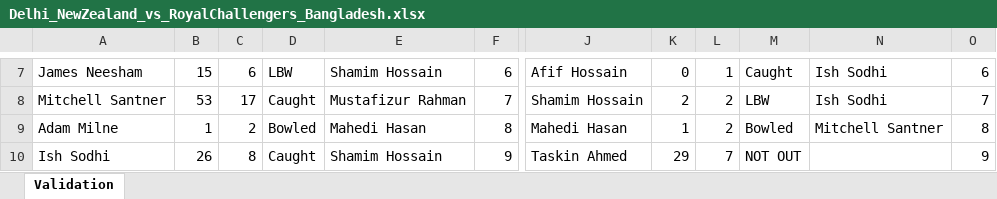
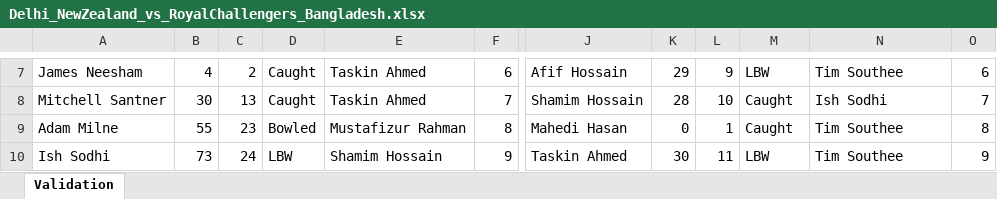
Before and after one commit to Nadun999/Cricket_Match_Simulator, an Excel workbook: tournament/matches/Delhi_NewZealand_vs_RoyalChallengers_Bangladesh.xlsx, sheet Validation, drawn as a sheet; only a part is shown, gaps mark what is left out; values as stored, in another font and other column widths than the file's, no borders; the diff covers the shown part only; the diff names each change by its address in the sheet, - before the commit and + after, or states it on an @@ line.

```diff
--- a/tournament/matches/Delhi_NewZealand_vs_RoyalChallengers_Bangladesh.xlsx (sheet Validation)
+++ b/tournament/matches/Delhi_NewZealand_vs_RoyalChallengers_Bangladesh.xlsx (sheet Validation)
-B7: 15
+B7: 4
-C7: 6
+C7: 2
-D7: LBW
+D7: Caught
-E7: Shamim Hossain
+E7: Taskin Ahmed
-K7: 0
+K7: 29
-L7: 1
+L7: 9
-M7: Caught
+M7: LBW
-N7: Ish Sodhi
+N7: Tim Southee
-B8: 53
+B8: 30
-C8: 17
+C8: 13
-E8: Mustafizur Rahman
+E8: Taskin Ahmed
-K8: 2
+K8: 28
-L8: 2
+L8: 10
-M8: LBW
+M8: Caught
-B9: 1
+B9: 55
-C9: 2
+C9: 23
-E9: Mahedi Hasan
+E9: Mustafizur Rahman
-K9: 1
+K9: 0
-L9: 2
+L9: 1
-M9: Bowled
+M9: Caught
-N9: Mitchell Santner
+N9: Tim Southee
-B10: 26
+B10: 73
-C10: 8
+C10: 24
-D10: Caught
+D10: LBW
-K10: 29
+K10: 30
-L10: 7
+L10: 11
-M10: NOT OUT
+M10: LBW
-N10: (empty)
+N10: Tim Southee
```
Also changed, not shown: 3 added rows, 3 removed rows and 67 edited cells elsewhere in this sheet, team_data/Chennai_SouthAfrica/Chennai_SouthAfrica.xlsx, tournament/matches/Chennai_SouthAfrica_vs_Delhi_NewZealand.xlsx, 18 other files.
